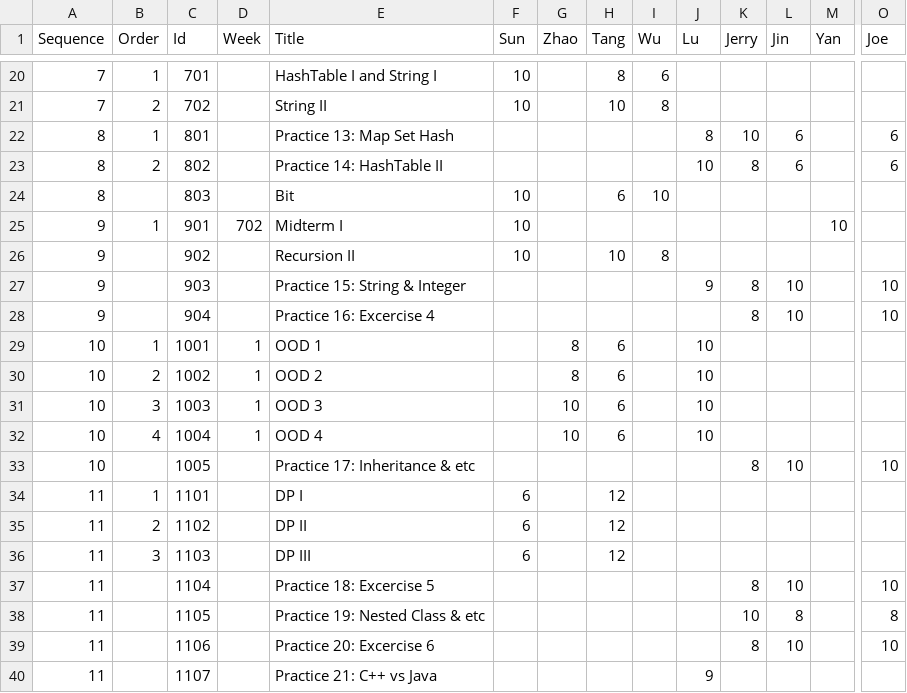
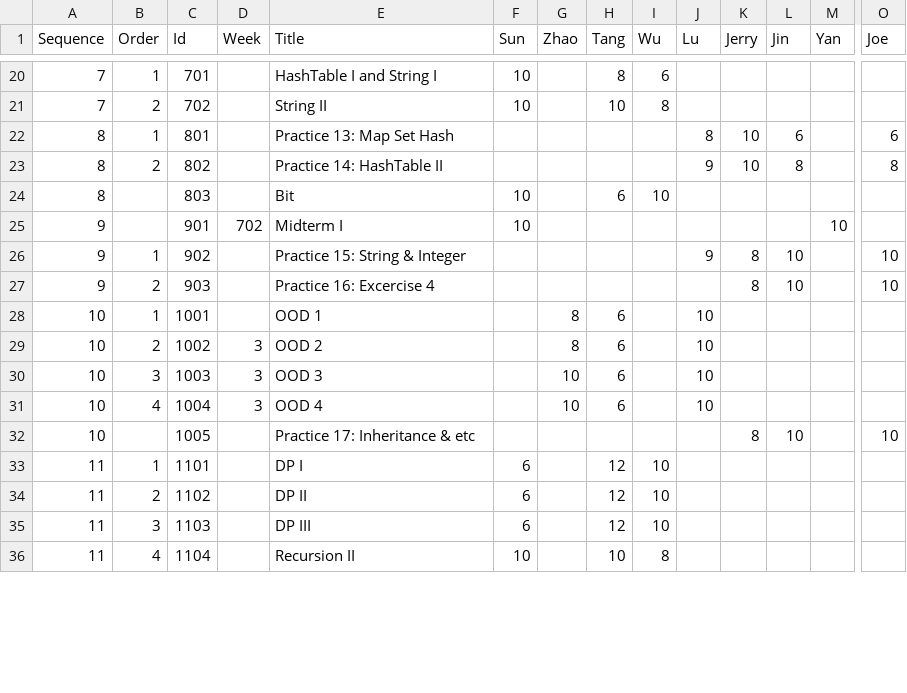
Before and after one commit to gt2345/Schedule, a CSV file: Input/class_input_for_RL finished.csv, drawn as a sheet; only a part is shown, gaps mark what is left out; removed rows and columns are numbered as before the commit, all else as after; rows hold the shown columns only; the diff covers the shown part only; the diff names each change by its address in the sheet, - before the commit and + after, or states it on an @@ line.

```diff
--- a/Input/class_input_for_RL finished.csv
+++ b/Input/class_input_for_RL finished.csv
-J23 (Lu): 10
+J23 (Lu): 9
-K23 (Jerry): 8
+K23 (Jerry): 10
-L23 (Jin): 6
+L23 (Jin): 8
-O23 (Joe): 6
+O23 (Joe): 8
-B25 (Order): 1
+B25 (Order): (empty)
-B26 (Order): (empty)
+B26 (Order): 1
-E26 (Title): Recursion II
+E26 (Title): Practice 15: String & Integer
-F26 (Sun): 10
+F26 (Sun): (empty)
-H26 (Tang): 10
+H26 (Tang): (empty)
-I26 (Wu): 8
+I26 (Wu): (empty)
-J26 (Lu): (empty)
+J26 (Lu): 9
-K26 (Jerry): (empty)
+K26 (Jerry): 8
-L26 (Jin): (empty)
+L26 (Jin): 10
-O26 (Joe): (empty)
+O26 (Joe): 10
-B27 (Order): (empty)
+B27 (Order): 2
-E27 (Title): Practice 15: String & Integer
+E27 (Title): Practice 16: Excercise 4
-J27 (Lu): 9
+J27 (Lu): (empty)
-row 28: 9 |  | 904 |  | Practice 16: Excercise 4 |  |  |  |  |  | 8 | 10 |  | 10
-D28 (Week): 1
+D28 (Week): (empty)
-D29:D31 (Week): 1
+D29:D31 (Week): 3
-I33:I35 (Wu): (empty)
+I33:I35 (Wu): 10
-B36 (Order): (empty)
+B36 (Order): 4
-E36 (Title): Practice 18: Excercise 5
+E36 (Title): Recursion II
-F36 (Sun): (empty)
+F36 (Sun): 10
-H36 (Tang): (empty)
+H36 (Tang): 10
-I36 (Wu): (empty)
+I36 (Wu): 8
-K36 (Jerry): 8
+K36 (Jerry): (empty)
-L36 (Jin): 10
+L36 (Jin): (empty)
-O36 (Joe): 10
+O36 (Joe): (empty)
-row 38: 11 |  | 1105 |  | Practice 19: Nested Class & etc |  |  |  |  |  | 10 | 8 |  | 8
-row 39: 11 |  | 1106 |  | Practice 20: Excercise 6 |  |  |  |  |  | 8 | 10 |  | 10
-row 40: 11 |  | 1107 |  | Practice 21: C++ vs Java |  |  |  |  | 9
```
Also changed, not shown: 5 added rows, 1 removed row and 9 edited cells elsewhere in this file, Input/Ins.csv, Output/Summer01.csv, 26 other files.
